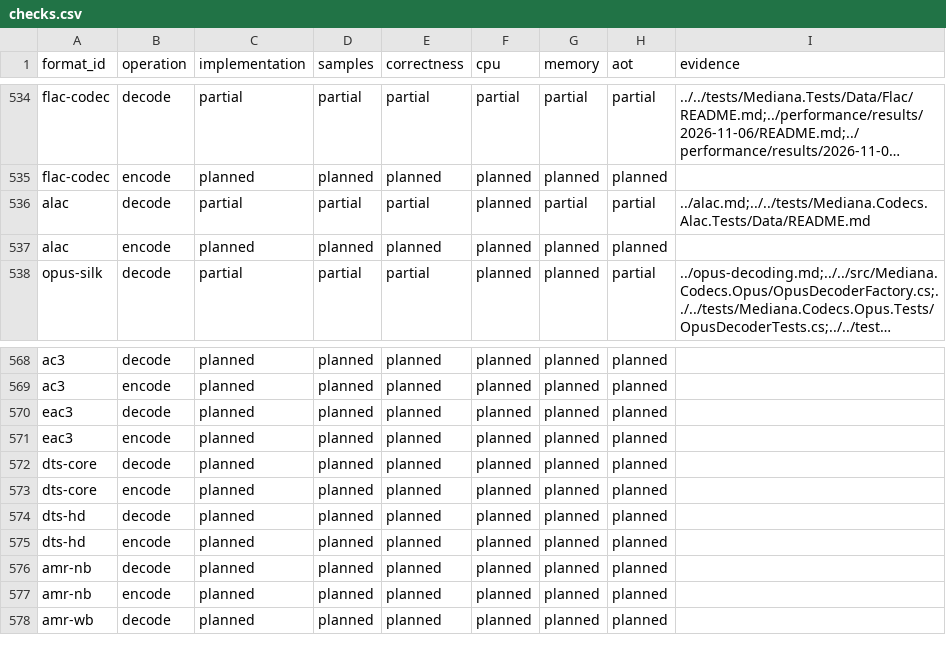
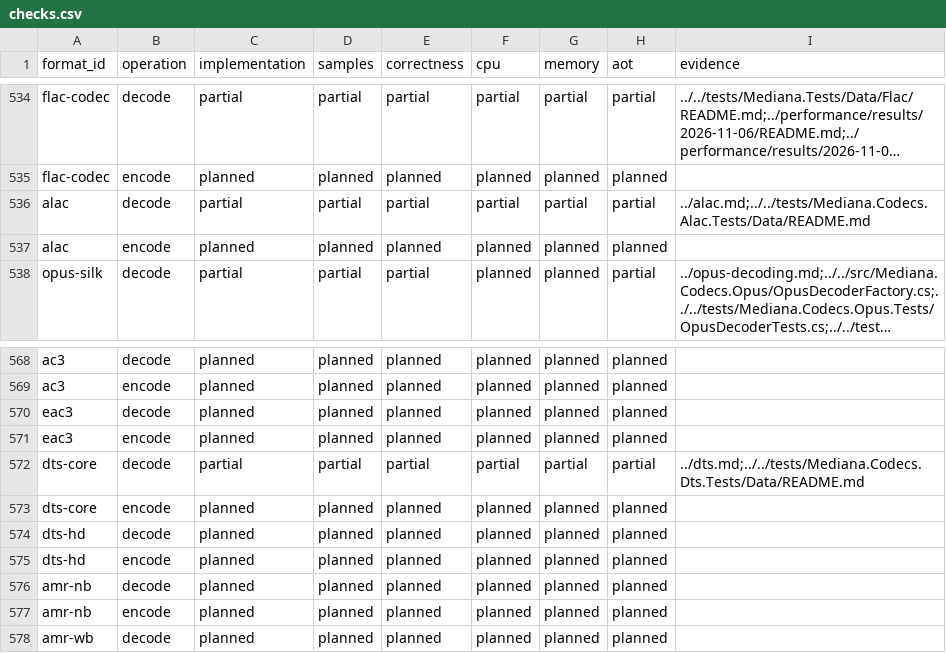
Before and after one commit to bvdcode/Mediana, a CSV file: docs/formats/checks.csv, drawn as a sheet; only a part is shown, gaps mark what is left out; long unchanged cells end in …; the diff names each change by its address in the sheet, - before the commit and + after, or states it on an @@ line.

Commit message:
Measure complete ALAC and DTS decoding and document codec coverage

```diff
--- a/docs/formats/checks.csv
+++ b/docs/formats/checks.csv
-F536 (cpu): planned
+F536 (cpu): partial
-C572 (implementation): planned
+C572 (implementation): partial
-D572 (samples): planned
+D572 (samples): partial
-E572 (correctness): planned
+E572 (correctness): partial
-F572 (cpu): planned
+F572 (cpu): partial
-G572 (memory): planned
+G572 (memory): partial
-H572 (aot): planned
+H572 (aot): partial
-I572 (evidence): (empty)
+I572 (evidence): ../dts.md;../../tests/Mediana.Codecs.Dts.Tests/Data/README.md
```
Also changed, not shown: 7 other files.
